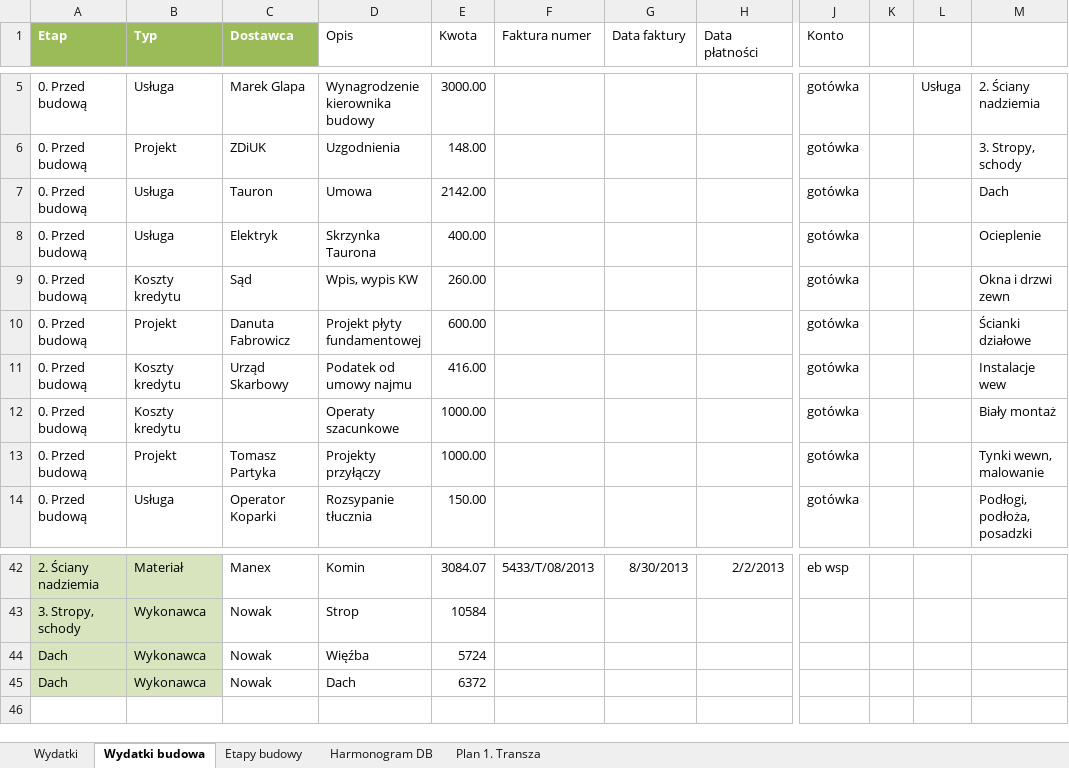
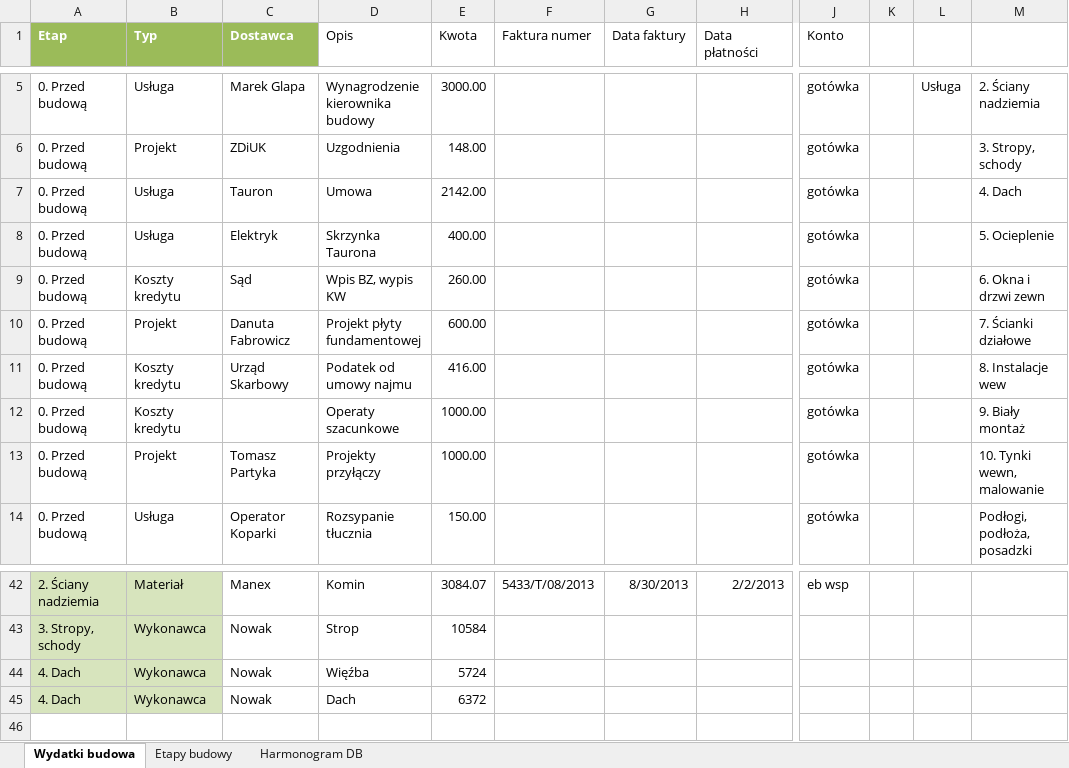
Before and after one commit to bajo2000/mati-sloncowati, an Excel workbook: plan/Mati - wydatki budowa.xlsx, sheet Wydatki budowa, drawn as a sheet; only a part is shown, gaps mark what is left out; values as stored, in another font and other column widths than the file's, no borders; table styles not drawn; the diff names each change by its address in the sheet, - before the commit and + after, or states it on an @@ line.

```diff
--- a/plan/Mati - wydatki budowa.xlsx (sheet Wydatki budowa)
+++ b/plan/Mati - wydatki budowa.xlsx (sheet Wydatki budowa)
-sheet tab: Wydatki
-sheet tab: Plan 1. Transza
-M7: Dach
+M7: 4. Dach
-M8: Ocieplenie
+M8: 5. Ocieplenie
-D9 (Opis): Wpis, wypis KW
+D9 (Opis): Wpis BZ, wypis KW
-M9: Okna i drzwi zewn
+M9: 6. Okna i drzwi zewn
-M10: Ścianki działowe
+M10: 7. Ścianki działowe
-M11: Instalacje wew
+M11: 8. Instalacje wew
-M12: Biały montaż
+M12: 9. Biały montaż
-M13: Tynki wewn, malowanie
+M13: 10. Tynki wewn, malowanie
-A44:A45 (Etap): Dach
+A44:A45 (Etap): 4. Dach
```
Also changed, not shown: charts or pictures.
